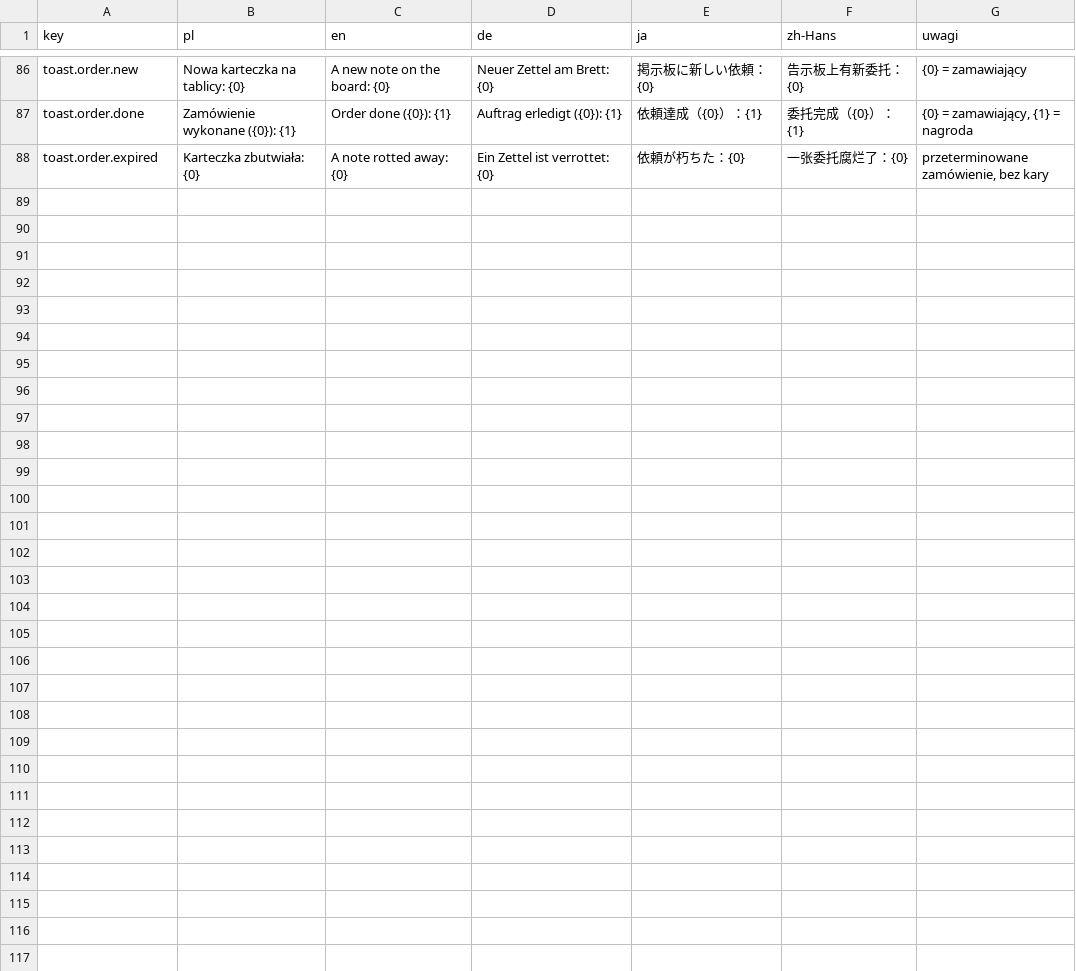
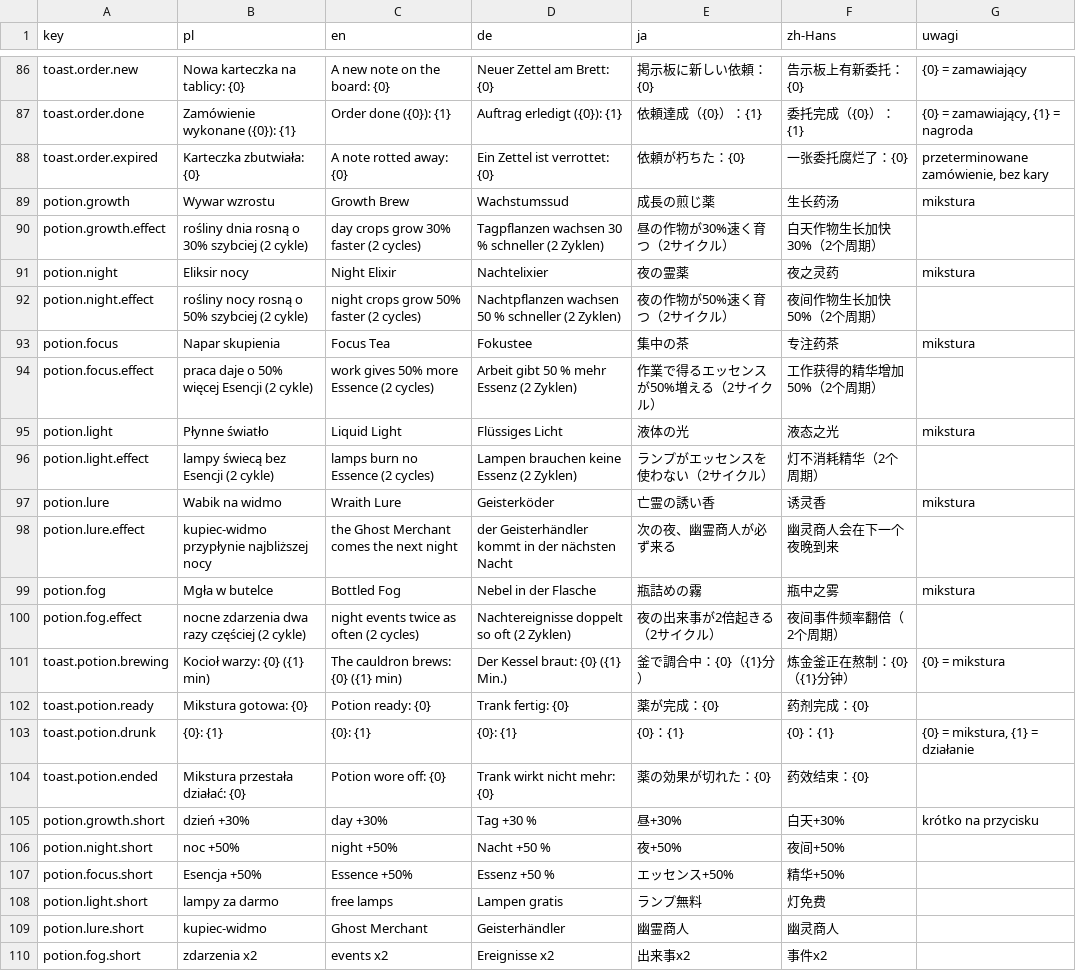
Before and after one commit to Eziek/Eziek, a CSV file: Assets/_Project/Localization/game.csv, drawn as a sheet; only a part is shown, gaps mark what is left out.

Commit message:
Kocioł alchemiczny: 6 mikstur ze składników ze skrzyń
- Budowla „kocioł” (Sklep → Budowle): składniki ze skrzyń na plony, warzenie 5-10 min (ogień, bąble),
  gotowa mikstura świeci, „Wypij” włącza działanie na 2 cykle
- Mikstury: wzrost dnia +30%, noc +50%, Esencja +50%, lampy bez Esencji, wabik na kupca-widmo,
  zdarzenia nocne x2 (hooki w GameLoop, Lamp, NightEvents, GhostMerchant)
- Skrzynia: CountWhere/TakeWhere; zapis v10 (stan kotła w obiekcie, działające mikstury)
- Sprite'y kotła (Python): zimny, warzenie 3 klatki, gotowy 2 klatki, z pikselami emisyjnymi

```diff
--- a/Assets/_Project/Localization/game.csv
+++ b/Assets/_Project/Localization/game.csv
@@ -88 +88,23 @@ toast.order.done,Zamówienie wykonane ({0}): {1},Order done ({0}): {1},Auftrag e
 toast.order.expired,Karteczka zbutwiała: {0},A note rotted away: {0},Ein Zettel ist verrottet: {0},依頼が朽ちた：{0},一张委托腐烂了：{0},"przeterminowane zamówienie, bez kary"
+potion.growth,Wywar wzrostu,Growth Brew,Wachstumssud,成長の煎じ薬,生长药汤,mikstura
+potion.growth.effect,rośliny dnia rosną o 30% szybciej (2 cykle),day crops grow 30% faster (2 cycles),Tagpflanzen wachsen 30 % schneller (2 Zyklen),昼の作物が30%速く育つ（2サイクル）,白天作物生长加快30%（2个周期）,
+potion.night,Eliksir nocy,Night Elixir,Nachtelixier,夜の霊薬,夜之灵药,mikstura
+potion.night.effect,rośliny nocy rosną o 50% szybciej (2 cykle),night crops grow 50% faster (2 cycles),Nachtpflanzen wachsen 50 % schneller (2 Zyklen),夜の作物が50%速く育つ（2サイクル）,夜间作物生长加快50%（2个周期）,
+potion.focus,Napar skupienia,Focus Tea,Fokustee,集中の茶,专注药茶,mikstura
+potion.focus.effect,praca daje o 50% więcej Esencji (2 cykle),work gives 50% more Essence (2 cycles),Arbeit gibt 50 % mehr Essenz (2 Zyklen),作業で得るエッセンスが50%増える（2サイクル）,工作获得的精华增加50%（2个周期）,
+potion.light,Płynne światło,Liquid Light,Flüssiges Licht,液体の光,液态之光,mikstura
+potion.light.effect,lampy świecą bez Esencji (2 cykle),lamps burn no Essence (2 cycles),Lampen brauchen keine Essenz (2 Zyklen),ランプがエッセンスを使わない（2サイクル）,灯不消耗精华（2个周期）,
+potion.lure,Wabik na widmo,Wraith Lure,Geisterköder,亡霊の誘い香,诱灵香,mikstura
+potion.lure.effect,kupiec-widmo przypłynie najbliższej nocy,the Ghost Merchant comes the next night,der Geisterhändler kommt in der nächsten Nacht,次の夜、幽霊商人が必ず来る,幽灵商人会在下一个夜晚到来,
+potion.fog,Mgła w butelce,Bottled Fog,Nebel in der Flasche,瓶詰めの霧,瓶中之雾,mikstura
+potion.fog.effect,nocne zdarzenia dwa razy częściej (2 cykle),night events twice as often (2 cycles),Nachtereignisse doppelt so oft (2 Zyklen),夜の出来事が2倍起きる（2サイクル）,夜间事件频率翻倍（2个周期）,
+toast.potion.brewing,Kocioł warzy: {0} ({1} min),The cauldron brews: {0} ({1} min),Der Kessel braut: {0} ({1} Min.),釜で調合中：{0}（{1}分）,炼金釜正在熬制：{0}（{1}分钟）,{0} = mikstura
+toast.potion.ready,Mikstura gotowa: {0},Potion ready: {0},Trank fertig: {0},薬が完成：{0},药剂完成：{0},
+toast.potion.drunk,{0}: {1},{0}: {1},{0}: {1},{0}：{1},{0}：{1},"{0} = mikstura, {1} = działanie"
+toast.potion.ended,Mikstura przestała działać: {0},Potion wore off: {0},Trank wirkt nicht mehr: {0},薬の効果が切れた：{0},药效结束：{0},
+potion.growth.short,dzień +30%,day +30%,Tag +30 %,昼+30%,白天+30%,krótko na przycisku
+potion.night.short,noc +50%,night +50%,Nacht +50 %,夜+50%,夜间+50%,
+potion.focus.short,Esencja +50%,Essence +50%,Essenz +50 %,エッセンス+50%,精华+50%,
+potion.light.short,lampy za darmo,free lamps,Lampen gratis,ランプ無料,灯免费,
+potion.lure.short,kupiec-widmo,Ghost Merchant,Geisterhändler,幽霊商人,幽灵商人,
+potion.fog.short,zdarzenia x2,events x2,Ereignisse x2,出来事x2,事件x2,
```
Also changed, not shown: Assets/_Project/Localization/glossary.csv, Assets/_Project/Localization/ui.csv, 29 other files.
